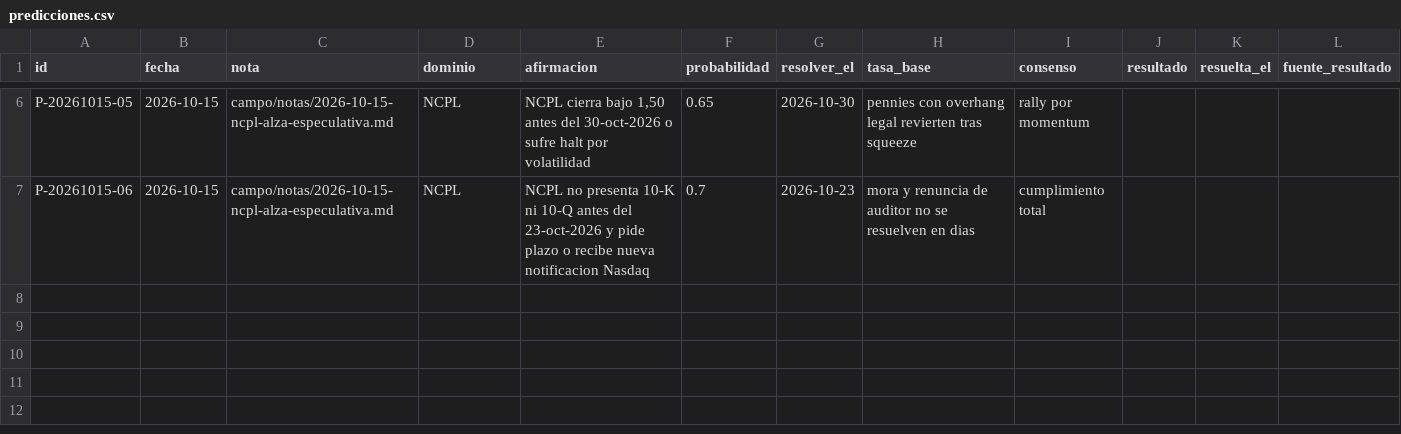
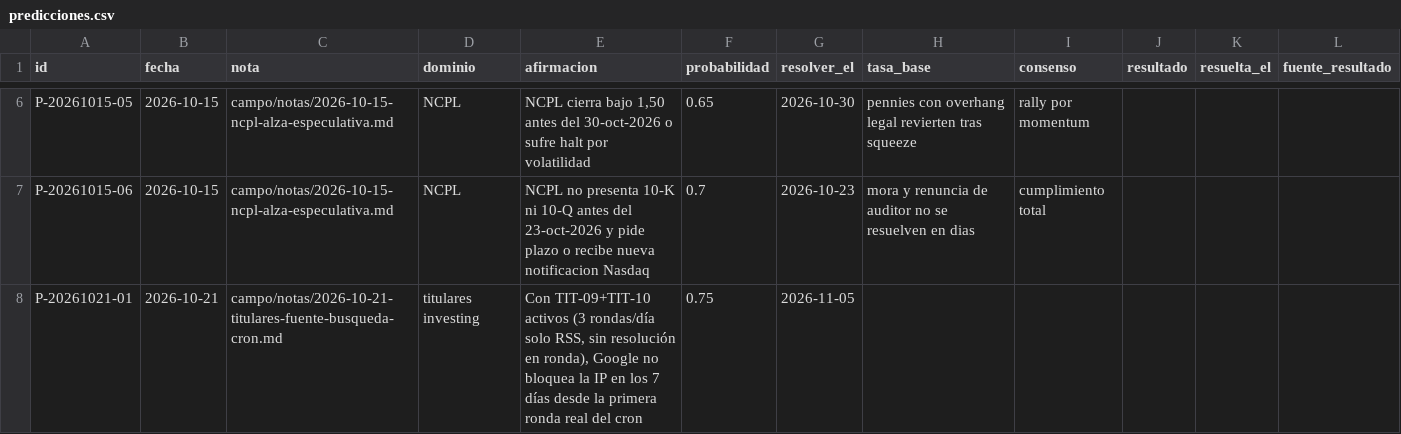
Before and after one commit to mcalza96/abd-mind, a CSV file: campo/predicciones.csv, drawn as a sheet; only a part is shown, gaps mark what is left out.

```diff
--- a/campo/predicciones.csv
+++ b/campo/predicciones.csv
@@ -7 +7,2 @@ P-20261015-05,2026-10-15,campo/notas/2026-10-15-ncpl-alza-especulativa.md,NCPL,"
 P-20261015-06,2026-10-15,campo/notas/2026-10-15-ncpl-alza-especulativa.md,NCPL,"NCPL no presenta 10-K ni 10-Q antes del 23-oct-2026 y pide plazo o recibe nueva notificacion Nasdaq",0.7,2026-10-23,mora y renuncia de auditor no se resuelven en dias,cumplimiento total,,,,
+P-20261021-01,2026-10-21,campo/notas/2026-10-21-titulares-fuente-busqueda-cron.md,titulares investing,"Con TIT-09+TIT-10 activos (3 rondas/día solo RSS, sin resolución en ronda), Google no bloquea la IP en los 7 días desde la primera ronda real del cron",0.75,2026-11-05,,,,,
```
Also changed, not shown: 1 other file.
